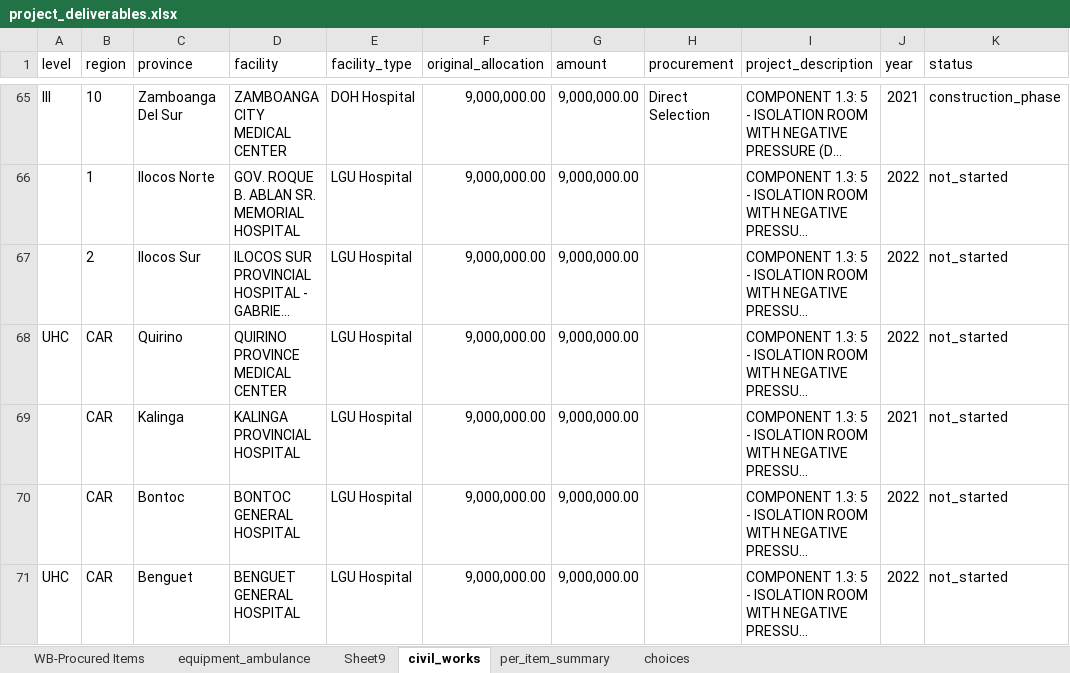
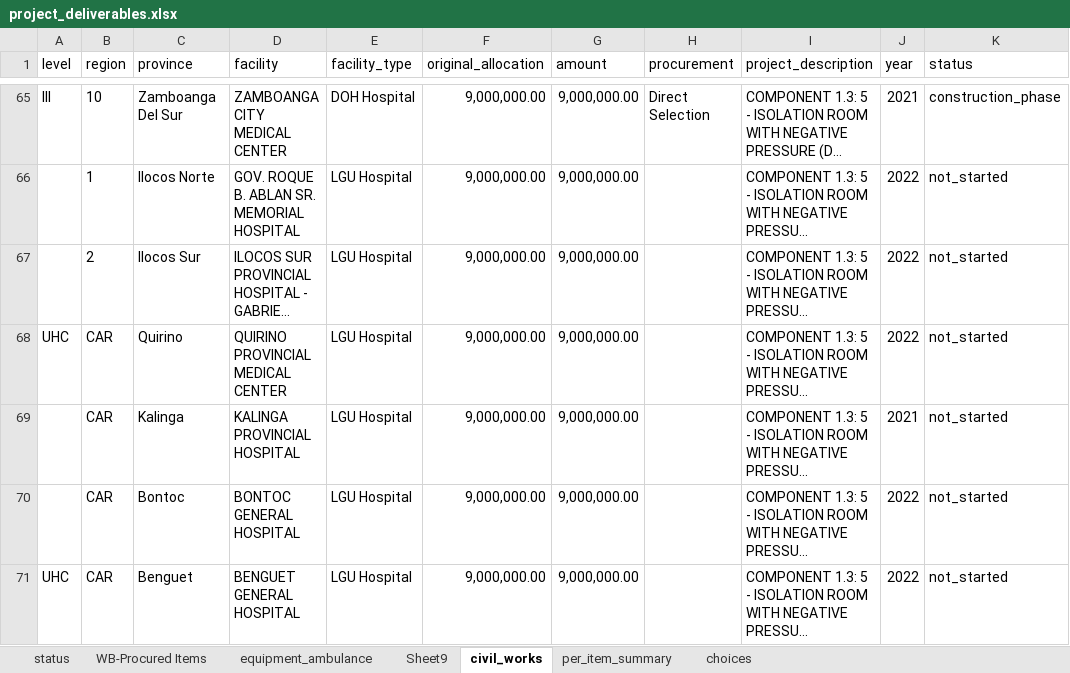
Before and after one commit to markbenedictmortera/project-site, an Excel workbook: project_deliverables.xlsx, sheet civil_works, drawn as a sheet; only a part is shown, gaps mark what is left out; long unchanged cells end in …; values as stored, in another font and other column widths than the file's, no borders; charts and pictures not drawn; the diff names each change by its address in the sheet, - before the commit and + after, or states it on an @@ line.

```diff
--- a/project_deliverables.xlsx (sheet civil_works)
+++ b/project_deliverables.xlsx (sheet civil_works)
@@ sheet tab unhidden: status @@
-D68 (facility): QUIRINO PROVINCE MEDICAL CENTER
+D68 (facility): QUIRINO PROVINCIAL MEDICAL CENTER
```
Also changed, not shown: sheet WB-Procured Items, sheet equipment_ambulance, sheet Sheet9, 8 other files.
